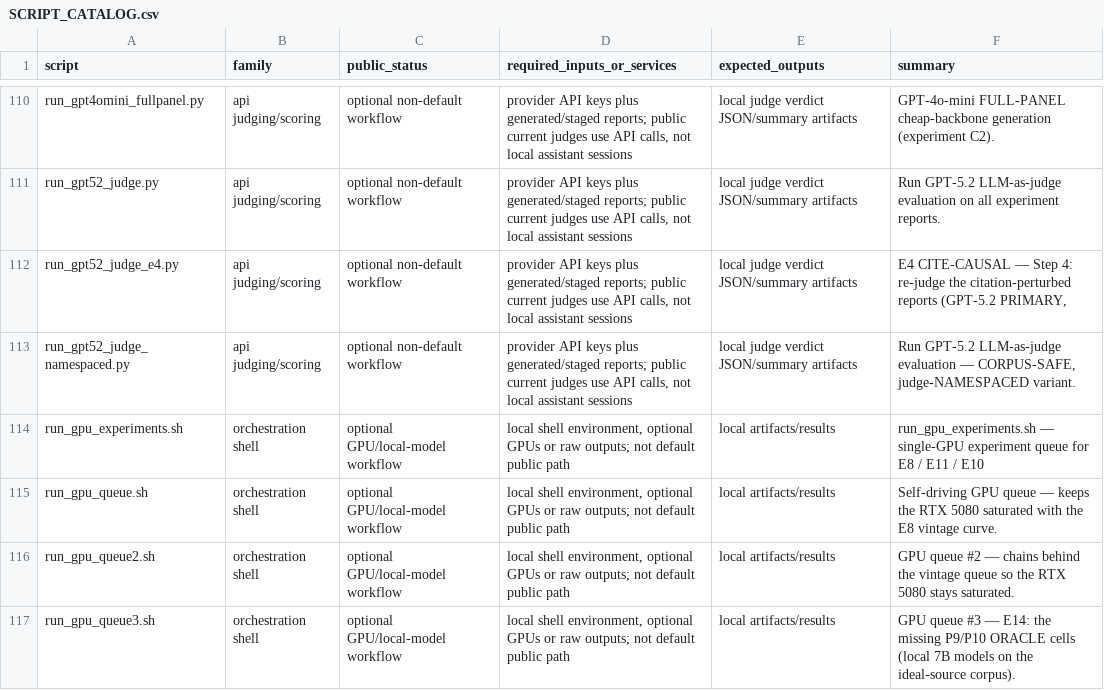
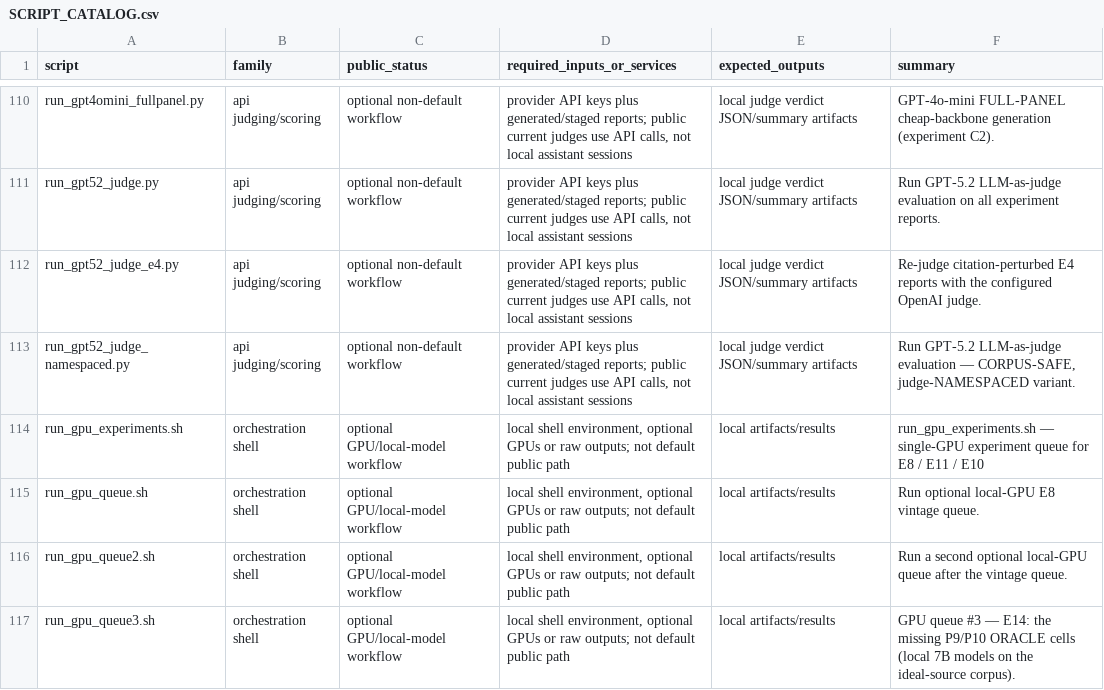
Before and after one commit to Peter-McCann-Strain/deep-research-paper-supplement, a CSV file: repro/SCRIPT_CATALOG.csv, drawn as a sheet; only a part is shown, gaps mark what is left out; the diff covers the shown part only.

```diff
--- a/repro/SCRIPT_CATALOG.csv
+++ b/repro/SCRIPT_CATALOG.csv
@@ -111,7 +111,7 @@ run_gpt4omini_fullpanel.py,api judging/scoring,optional non-default workflow,"pr
 run_gpt52_judge.py,api judging/scoring,optional non-default workflow,"provider API keys plus generated/staged reports; public current judges use API calls, not local assistant sessions",local judge verdict JSON/summary artifacts,Run GPT-5.2 LLM-as-judge evaluation on all experiment reports.
-run_gpt52_judge_e4.py,api judging/scoring,optional non-default workflow,"provider API keys plus generated/staged reports; public current judges use API calls, not local assistant sessions",local judge verdict JSON/summary artifacts,"E4 CITE-CAUSAL — Step 4: re-judge the citation-perturbed reports (GPT-5.2 PRIMARY,"
+run_gpt52_judge_e4.py,api judging/scoring,optional non-default workflow,"provider API keys plus generated/staged reports; public current judges use API calls, not local assistant sessions",local judge verdict JSON/summary artifacts,Re-judge citation-perturbed E4 reports with the configured OpenAI judge.
 run_gpt52_judge_namespaced.py,api judging/scoring,optional non-default workflow,"provider API keys plus generated/staged reports; public current judges use API calls, not local assistant sessions",local judge verdict JSON/summary artifacts,"Run GPT-5.2 LLM-as-judge evaluation — CORPUS-SAFE, judge-NAMESPACED variant."
 run_gpu_experiments.sh,orchestration shell,optional GPU/local-model workflow,"local shell environment, optional GPUs or raw outputs; not default public path",local artifacts/results,run_gpu_experiments.sh — single-GPU experiment queue for E8 / E11 / E10
-run_gpu_queue.sh,orchestration shell,optional GPU/local-model workflow,"local shell environment, optional GPUs or raw outputs; not default public path",local artifacts/results,Self-driving GPU queue — keeps the RTX 5080 saturated with the E8 vintage curve.
-run_gpu_queue2.sh,orchestration shell,optional GPU/local-model workflow,"local shell environment, optional GPUs or raw outputs; not default public path",local artifacts/results,GPU queue #2 — chains behind the vintage queue so the RTX 5080 stays saturated.
+run_gpu_queue.sh,orchestration shell,optional GPU/local-model workflow,"local shell environment, optional GPUs or raw outputs; not default public path",local artifacts/results,Run optional local-GPU E8 vintage queue.
+run_gpu_queue2.sh,orchestration shell,optional GPU/local-model workflow,"local shell environment, optional GPUs or raw outputs; not default public path",local artifacts/results,Run a second optional local-GPU queue after the vintage queue.
 run_gpu_queue3.sh,orchestration shell,optional GPU/local-model workflow,"local shell environment, optional GPUs or raw outputs; not default public path",local artifacts/results,GPU queue #3 — E14: the missing P9/P10 ORACLE cells (local 7B models on the ideal-source corpus).
```
Also changed, not shown: 14 edited cells elsewhere in this file, 22 other files.
